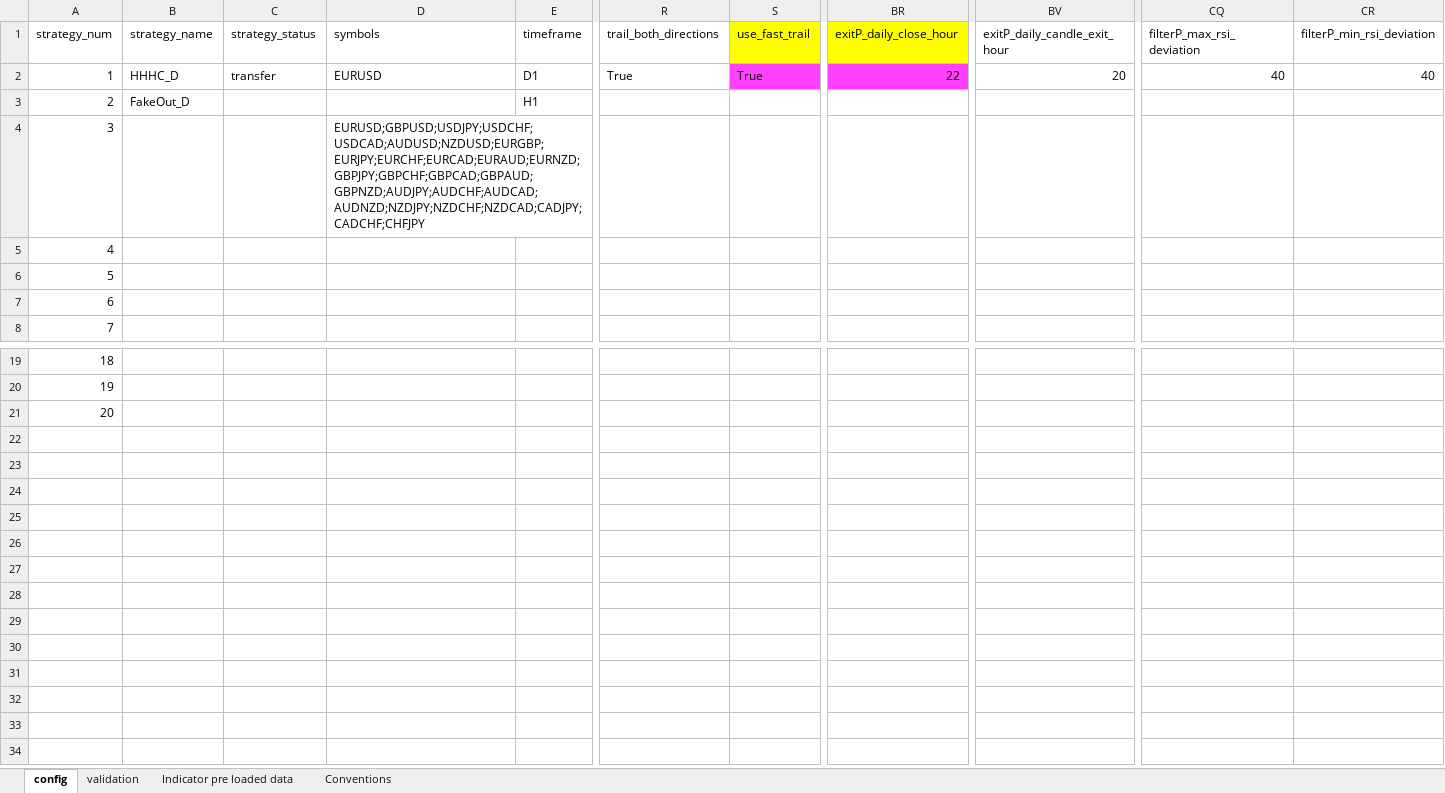
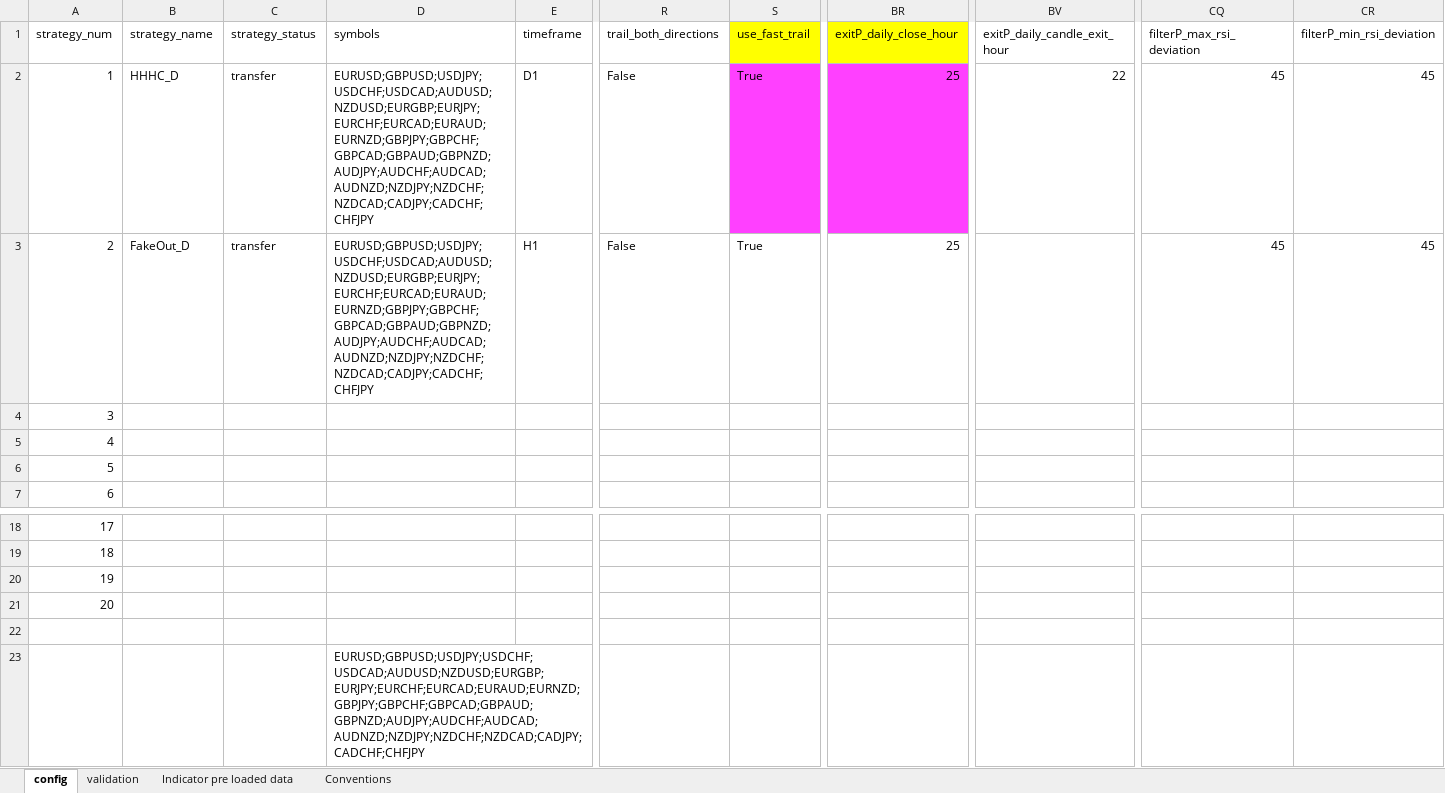
Before and after one commit to Roman-Geyzer/MST50_Trading_Bot, an Excel workbook: config.xlsx, sheet config, drawn as a sheet; only a part is shown, gaps mark what is left out; values as stored, in another font and other column widths than the file's, no borders; removed rows and columns are numbered as before the commit, all else as after; rows hold the shown columns only; the diff names each change by its address in the sheet, - before the commit and + after, or states it on an @@ line.

```diff
--- a/config.xlsx (sheet config)
+++ b/config.xlsx (sheet config)
-D2 (symbols): EURUSD
+D2 (symbols): EURUSD;GBPUSD;USDJPY;USDCHF;USDCAD;AUDUSD;NZDUSD;EURGBP;EURJPY;EURCHF;EURCAD;EURAUD;EURNZD;GBPJPY;GBPCHF;GBPCAD;GBPAUD;GBPNZD;AUDJPY;AUDCHF;AUDCAD;AUDNZD;NZDJPY;NZDCHF;NZDCAD;CADJPY;CADCHF;CHFJPY
-R2 (trail_both_directions): True
+R2 (trail_both_directions): False
-BR2 (exitP_daily_close_hour): 22
+BR2 (exitP_daily_close_hour): 25
-BV2 (exitP_daily_candle_exit_hour): 20
+BV2 (exitP_daily_candle_exit_hour): 22
-CQ2 (filterP_max_rsi_deviation): 40
+CQ2 (filterP_max_rsi_deviation): 45
-CR2 (filterP_min_rsi_deviation): 40
+CR2 (filterP_min_rsi_deviation): 45
-row 3: 2 | FakeOut_D |  |  | H1
+row 3: 2 | FakeOut_D | transfer | EURUSD;GBPUSD;USDJPY;USDCHF;USDCAD;AUDUSD;NZDUSD;EURGBP;EURJPY;EURCHF;EURCAD;EURAUD;EURNZD;GBPJPY;GBPCHF;GBPCAD;GBPAUD;GBPNZD;AUDJPY;AUDCHF;AUDCAD;AUDNZD;NZDJPY;NZDCHF;NZDCAD;CADJPY;CADCHF;CHFJPY | H1 | False | True | 25 |  | 45 | 45
@@ column A (strategy_num) renumbered between rows 4 and 20 @@
+row 21: 20
+row 22: (empty)
@@ row 4 moved to row 23: EURUSD;GBPUSD;USDJPY;USDCHF;USDCAD;AUDUS… @@
```
Also changed, not shown: 4 other files.
